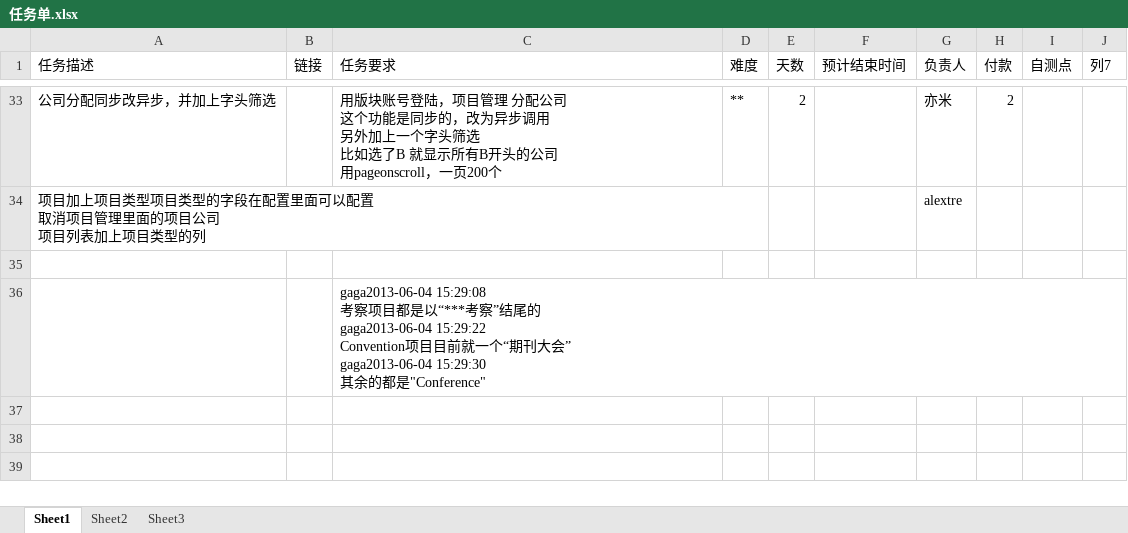
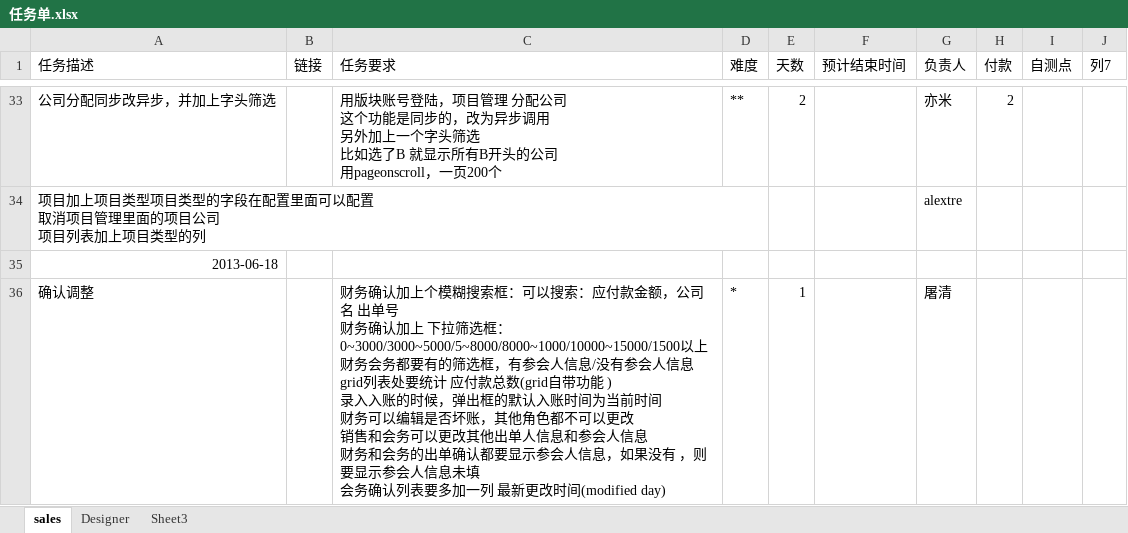
Before and after one commit to andrearustia6/cdmc-sales, an Excel workbook: Tasks/任务单.xlsx, sheet sales, drawn as a sheet; only a part is shown, gaps mark what is left out; the shorter side is filled out with more unchanged rows; values as stored, in another font and other column widths than the file's, no borders; table styles not drawn; ↵ is a line break in a cell; the diff covers the shown part only; the diff names each change by its address in the sheet, - before the commit and + after, or states it on an @@ line.

```diff
--- a/Tasks/任务单.xlsx (sheet sales)
+++ b/Tasks/任务单.xlsx (sheet sales)
-sheet tab: Sheet1
+sheet tab: sales
-sheet tab: Sheet2
+sheet tab: Designer
+row 35: 2013-06-18
+row 36: 确认调整 |  | 财务确认加上个模糊搜索框：可以搜索：应付款金额，公司名 出单号 ↵ 财务确认加上 下拉筛选框：0~3000/3000~5000/5~8000/8000~1000/10000~15000/1500以上 ↵ 财务会务都要有的筛选框，有参会人信息/没有参会人信息 ↵ grid列表处要统计 应付款总数(grid自带功能 ) ↵ 录入入账的时候，弹出框的默认入账时间为当前时间 ↵ 财务可以编辑是否坏账，其他角色都不可以更改 ↵ 销售和会务可以更改其他出单人信息和参会人信息 ↵ 财务和会务的出单确认都要显示参会人信息，如果没有 ，则要显示参会人信息未填 ↵ 会务确认列表要多加一列 最新更改时间(modified day) | * | 1 |  | 屠清
```
Also changed, not shown: 2 added rows and 1 edited cell elsewhere in this sheet, sheet Designer.
